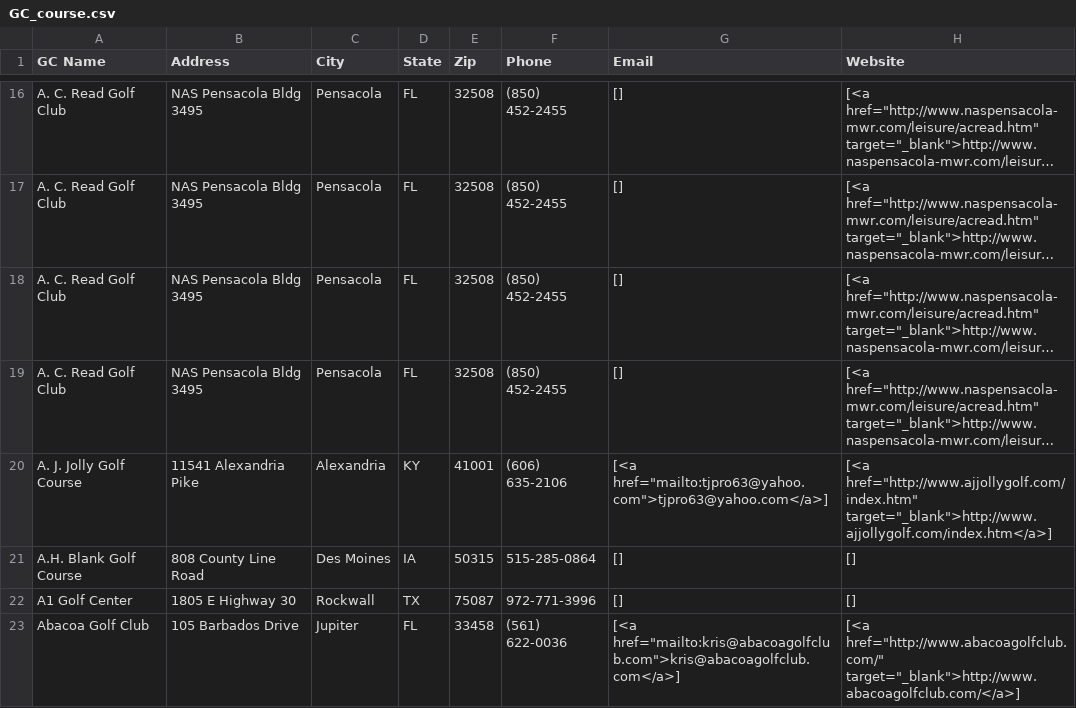
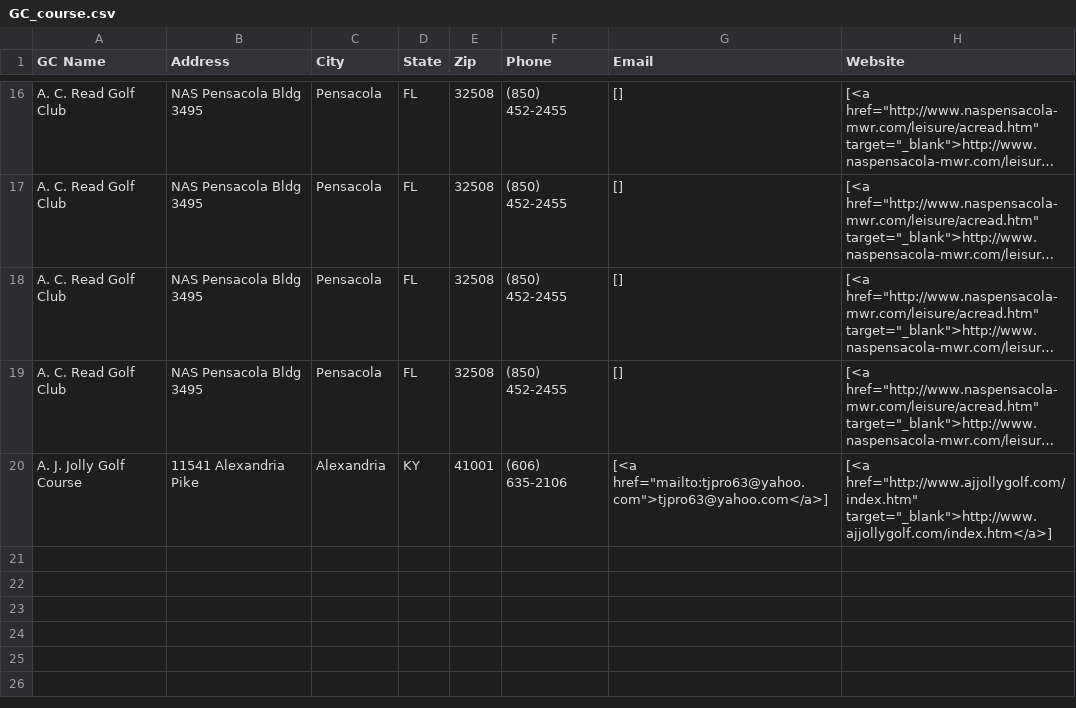
Before and after one commit to bobbyb29/GC_courses, a CSV file: GC_course.csv, drawn as a sheet; only a part is shown, gaps mark what is left out; long unchanged cells end in …; the diff names each change by its address in the sheet, - before the commit and + after, or states it on an @@ line.

```diff
--- a/GC_course.csv
+++ b/GC_course.csv
-row 21: A.H. Blank Golf Course | 808 County Line Road | Des Moines | IA | 50315 | 515-285-0864 | [] | []
-row 22: A1 Golf Center | 1805 E Highway 30 | Rockwall | TX | 75087 | 972-771-3996 | [] | []
-row 23: Abacoa Golf Club | 105 Barbados Drive | Jupiter | FL | 33458 | (561) 622-0036 | [<a href="mailto:kris@abacoagolfclub.com">kris@abacoagolfclub.com</a>] | [<a href="http://www.abacoagolfclub.com/" target="_blank">http://www.abacoagolfclub.com/</a>]
```
Also changed, not shown: 2 other files.
